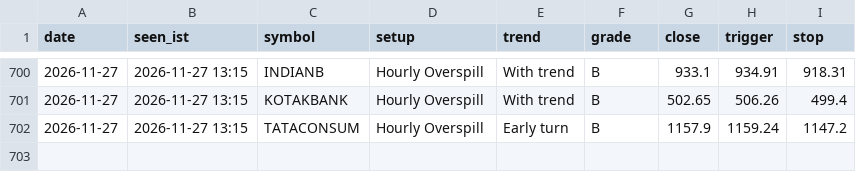
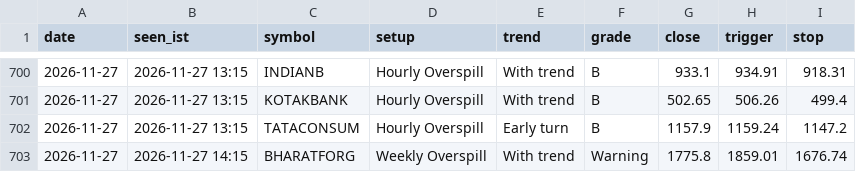
Before and after one commit to kapoorvivek4u-bit/TRENDFIRE_2.0, a CSV file: data/ready_log.csv, drawn as a sheet; only a part is shown, gaps mark what is left out; the diff names each change by its address in the sheet, - before the commit and + after, or states it on an @@ line.

Commit message:
Setups scan 2026-11-27T08:47Z

```diff
--- a/data/ready_log.csv
+++ b/data/ready_log.csv
+row 703: 2026-11-27 | 2026-11-27 14:15 | BHARATFORG | Weekly Overspill | With trend | Warning | 1775.8 | 1859.01 | 1676.74
```
Also changed, not shown: data/hits_log.csv, data/trapped_log.csv, 9 other files.
